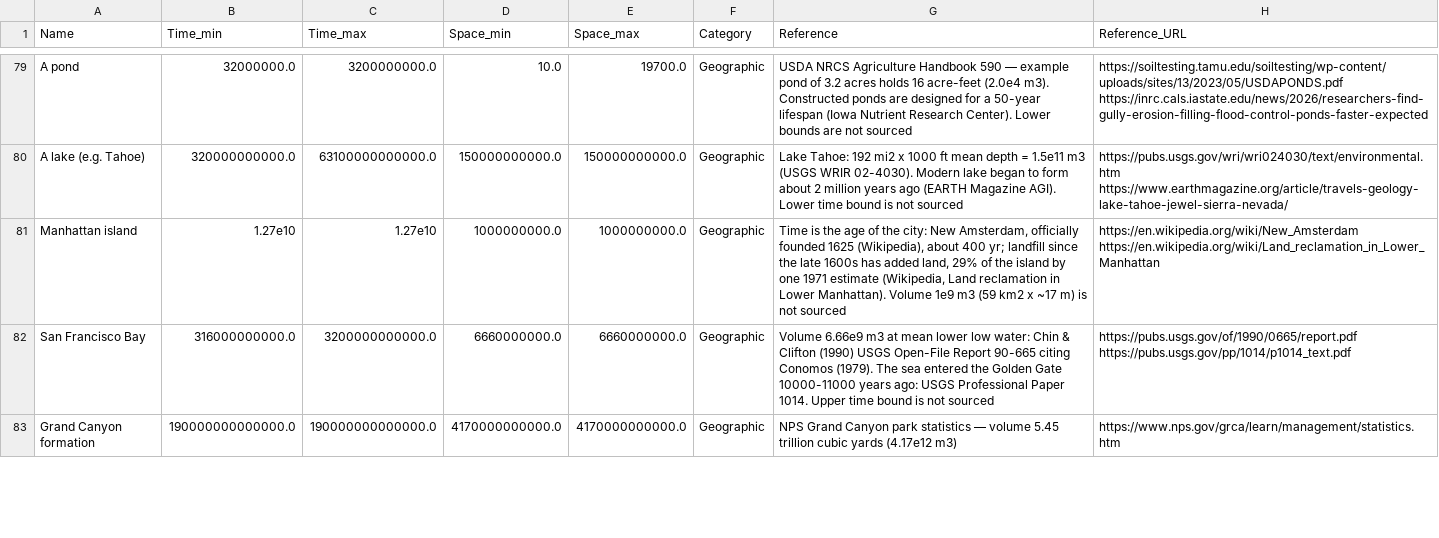
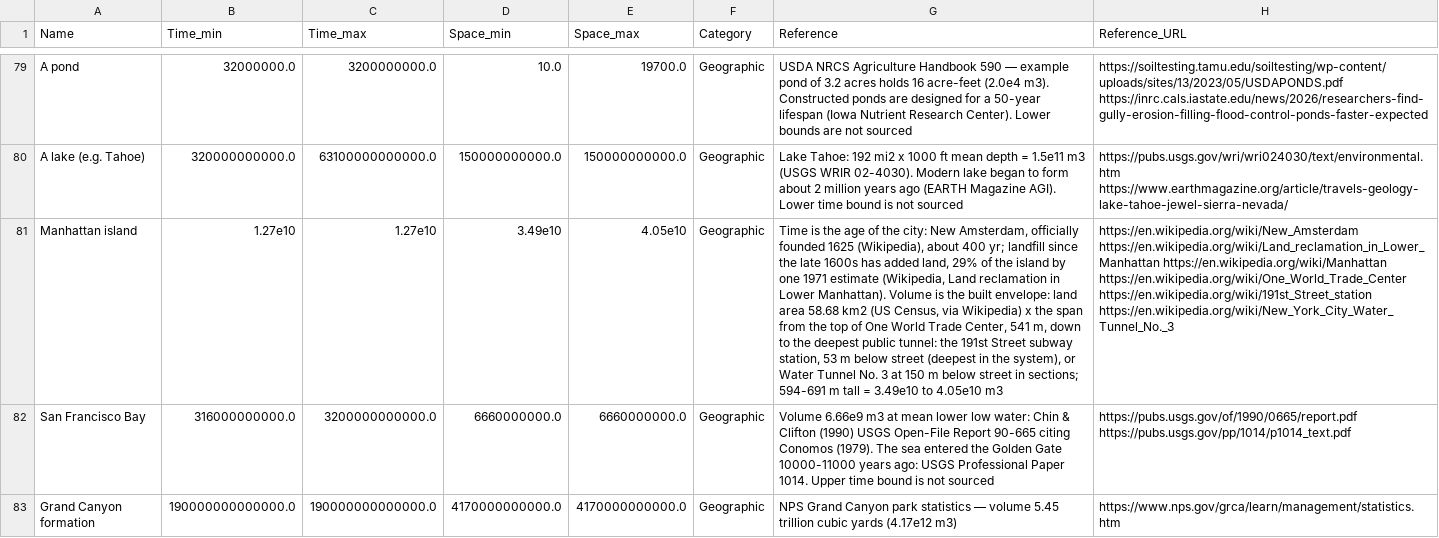
Before and after one commit to MDunitz/timeSpace, a CSV file: data/datasets/time_space_reference_objects.csv, drawn as a sheet; only a part is shown, gaps mark what is left out; the diff names each change by its address in the sheet, - before the commit and + after, or states it on an @@ line.

```diff
--- a/data/datasets/time_space_reference_objects.csv
+++ b/data/datasets/time_space_reference_objects.csv
-D81 (Space_min): 1000000000.0
+D81 (Space_min): 3.49e10
-E81 (Space_max): 1000000000.0
+E81 (Space_max): 4.05e10
-G81 (Reference): …Manhattan). Volume 1e9 m3 (59 km2 x ~17 m) is not sourced
+G81 (Reference): …Manhattan). Volume is the built envelope: land area 58.68 km2 (US Census, via Wikipedia) x the span from the top of One World Trade Center, 541 m, down to the deepest public tunnel: the 191st Street subway station, 53 m below street (deepest in the system), or Water Tunnel No. 3 at 150 m below street in sections; 594-691 m tall = 3.49e10 to 4.05e10 m3
-H81 (Reference_URL): https://en.wikipedia.org/wiki/New_Amsterdam https://en.wikipedia.org/wiki/Land_reclamation_in_Lower_Manhattan
+H81 (Reference_URL): https://en.wikipedia.org/wiki/New_Amsterdam https://en.wikipedia.org/wiki/Land_reclamation_in_Lower_Manhattan https://en.wikipedia.org/wiki/Manhattan https://en.wikipedia.org/wiki/One_World_Trade_Center https://en.wikipedia.org/wiki/191st_Street_station https://en.wikipedia.org/wiki/New_York_City_Water_Tunnel_No._3
```
